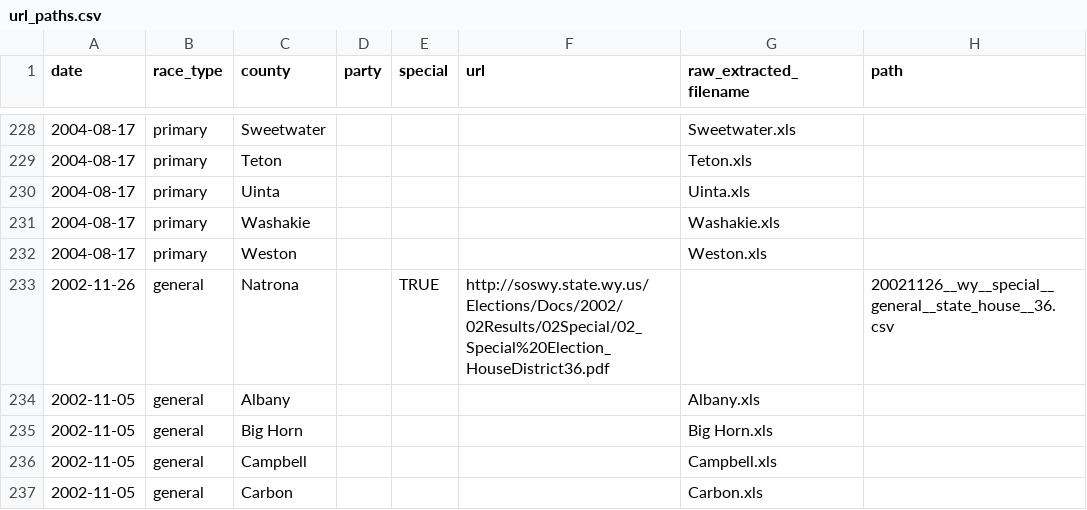
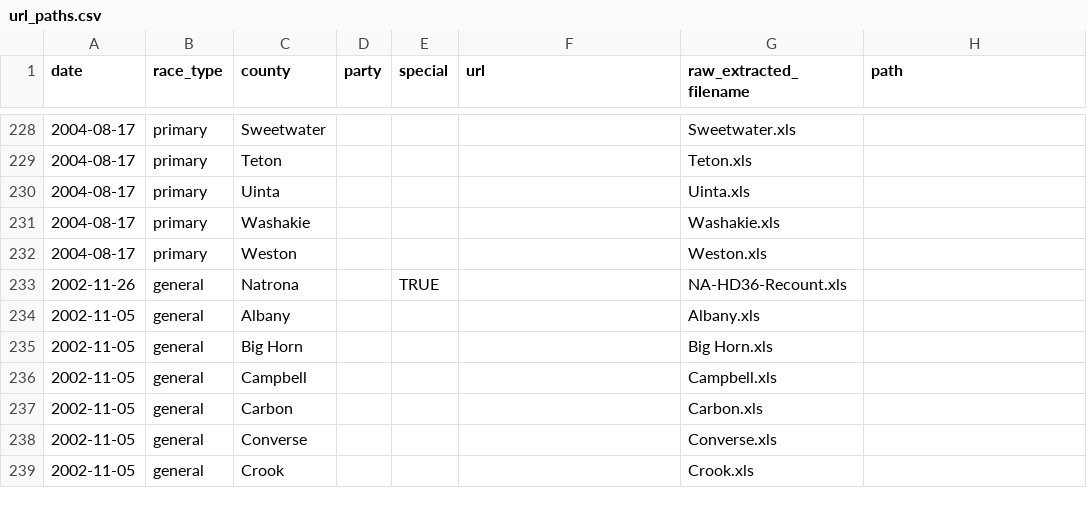
Before and after one commit to openelections/openelections-core, a CSV file: openelex/us/wy/mappings/url_paths.csv, drawn as a sheet; only a part is shown, gaps mark what is left out; the shorter side is filled out with more unchanged rows.

Commit message:
fixed for 2002 recount

```diff
--- a/openelex/us/wy/mappings/url_paths.csv
+++ b/openelex/us/wy/mappings/url_paths.csv
@@ -232,3 +232,3 @@ date,race_type,county,party,special,url,raw_extracted_filename,path
 2004-08-17,primary,Weston,,,,Weston.xls,
-2002-11-26,general,Natrona,,TRUE,http://soswy.state.wy.us/Elections/Docs/2002/02Results/02Special/02_Special%20Election_HouseDistrict36.pdf,,20021126__wy__special__general__state_house__36.csv
+2002-11-26,general,Natrona,,TRUE,,NA-HD36-Recount.xls,
 2002-11-05,general,Albany,,,,Albany.xls,
```
Also changed, not shown: 1 other file.
